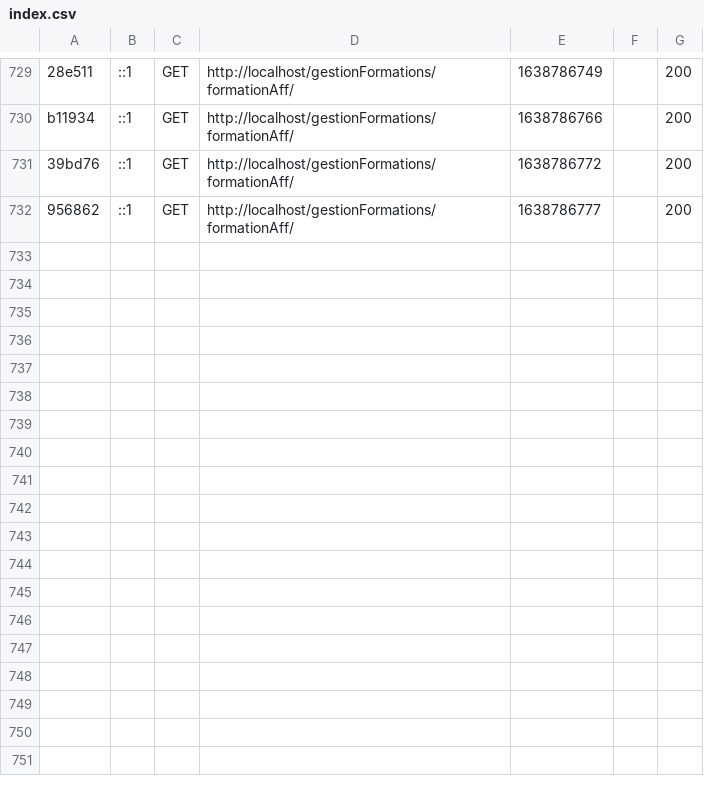
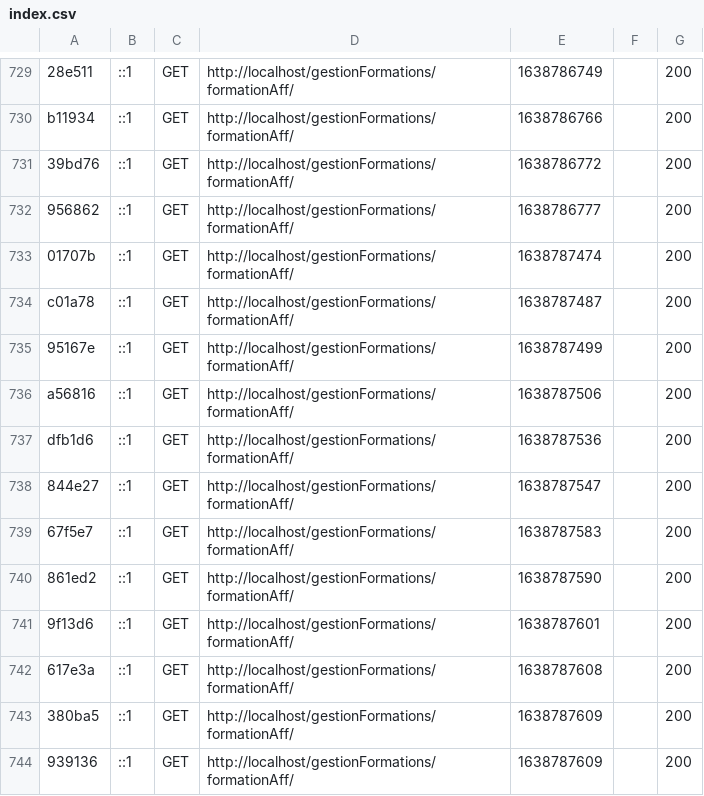
Before and after one commit to Xenouu/GestionFormations, a CSV file: var/cache/dev/profiler/index.csv, drawn as a sheet; only a part is shown, gaps mark what is left out.

```diff
--- a/var/cache/dev/profiler/index.csv
+++ b/var/cache/dev/profiler/index.csv
@@ -732 +732,13 @@ b11934,::1,GET,http://localhost/gestionFormations/formationAff/,1638786766,,200
 956862,::1,GET,http://localhost/gestionFormations/formationAff/,1638786777,,200
+01707b,::1,GET,http://localhost/gestionFormations/formationAff/,1638787474,,200
+c01a78,::1,GET,http://localhost/gestionFormations/formationAff/,1638787487,,200
+95167e,::1,GET,http://localhost/gestionFormations/formationAff/,1638787499,,200
+a56816,::1,GET,http://localhost/gestionFormations/formationAff/,1638787506,,200
+dfb1d6,::1,GET,http://localhost/gestionFormations/formationAff/,1638787536,,200
+844e27,::1,GET,http://localhost/gestionFormations/formationAff/,1638787547,,200
+67f5e7,::1,GET,http://localhost/gestionFormations/formationAff/,1638787583,,200
+861ed2,::1,GET,http://localhost/gestionFormations/formationAff/,1638787590,,200
+9f13d6,::1,GET,http://localhost/gestionFormations/formationAff/,1638787601,,200
+617e3a,::1,GET,http://localhost/gestionFormations/formationAff/,1638787608,,200
+380ba5,::1,GET,http://localhost/gestionFormations/formationAff/,1638787609,,200
+939136,::1,GET,http://localhost/gestionFormations/formationAff/,1638787609,,200
```
Also changed, not shown: 2 other files.
